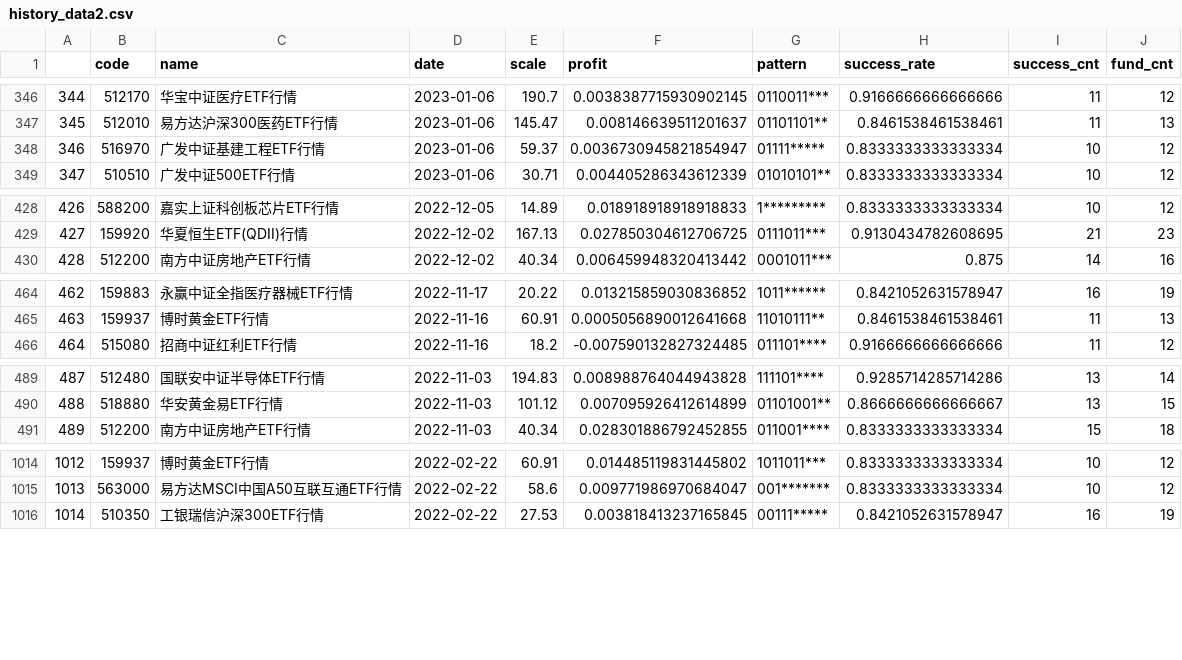
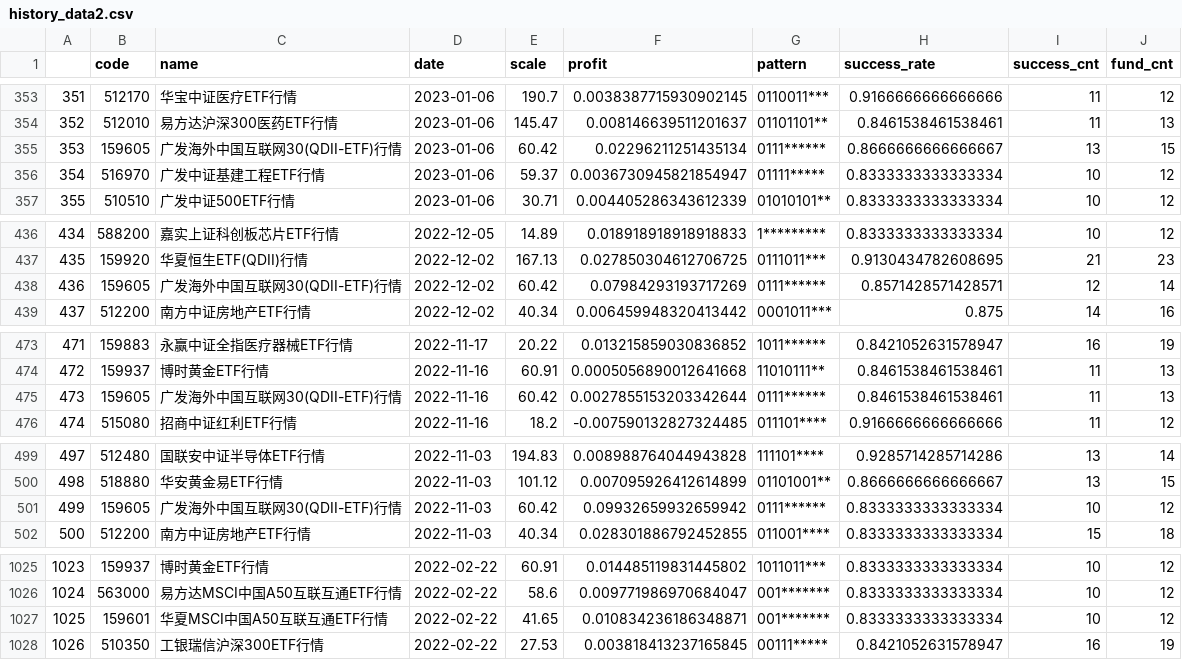
Before and after one commit to zuoxiaolei/qtrade2, a CSV file: data/ads/history_data2.csv, drawn as a sheet; only a part is shown, gaps mark what is left out; the diff covers the shown part only; the diff names each change by its address in the sheet, - before the commit and + after, or states it on an @@ line.

```diff
--- a/data/ads/history_data2.csv
+++ b/data/ads/history_data2.csv
@@ column A renumbered from row 149 down @@
+row 355: 353 | 159605 | 广发海外中国互联网30(QDII-ETF)行情 | 2023-01-06 | 60.42 | 0.02296211251435134 | 0111****** | 0.8666666666666667 | 13 | 15
+row 438: 436 | 159605 | 广发海外中国互联网30(QDII-ETF)行情 | 2022-12-02 | 60.42 | 0.07984293193717269 | 0111****** | 0.8571428571428571 | 12 | 14
+row 475: 473 | 159605 | 广发海外中国互联网30(QDII-ETF)行情 | 2022-11-16 | 60.42 | 0.0027855153203342644 | 0111****** | 0.8461538461538461 | 11 | 13
+row 501: 499 | 159605 | 广发海外中国互联网30(QDII-ETF)行情 | 2022-11-03 | 60.42 | 0.09932659932659942 | 0111****** | 0.8333333333333334 | 10 | 12
+row 1027: 1025 | 159601 | 华夏MSCI中国A50互联互通ETF行情 | 2022-02-22 | 41.65 | 0.010834236186348871 | 001******* | 0.8333333333333334 | 10 | 12
```
Also changed, not shown: 7 added rows elsewhere in this file.
